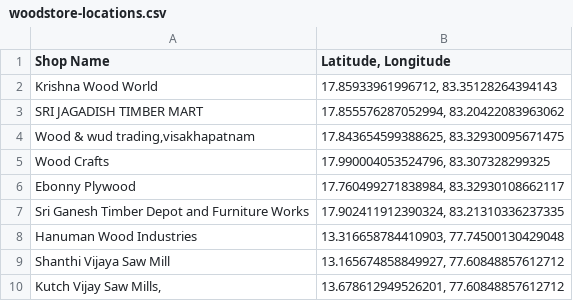
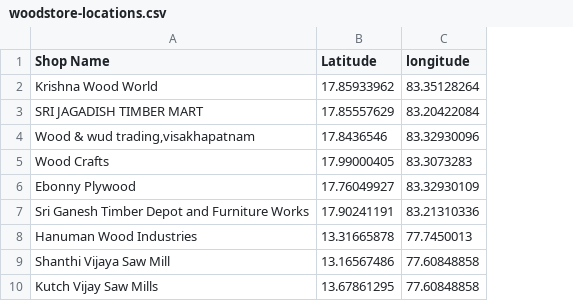
Before and after one commit to justBboy/plantation-project, a CSV file: static/data/woodstore-locations.csv, drawn as a sheet; removed rows and columns are numbered as before the commit, all else as after; the diff names each change by its address in the sheet, - before the commit and + after, or states it on an @@ line.

```diff
--- a/static/data/woodstore-locations.csv
+++ b/static/data/woodstore-locations.csv
-column B (Latitude, Longitude), rows 2-10: 17.85933961996712, 83.35128264394143 | 17.855576287052994, 83.20422083963062 | 17.843654599388625, 83.32930095671475 | 17.990004053524796, 83.307328299325 | 17.760499271838984, 83.32930108662117 | 17.902411912390324, 83.21310336237335 | 13.316658784410903, 77.74500130429048 | 13.165674858849927, 77.60848857612712 | 13.678612949526201, 77.60848857612712
+column B (Latitude), rows 2-10: 17.85933962 | 17.85557629 | 17.8436546 | 17.99000405 | 17.76049927 | 17.90241191 | 13.31665878 | 13.16567486 | 13.67861295
+column C (longitude), rows 2-10: 83.35128264 | 83.20422084 | 83.32930096 | 83.3073283 | 83.32930109 | 83.21310336 | 77.7450013 | 77.60848858 | 77.60848858
-A10 (Shop Name): Kutch Vijay Saw Mills,
+A10 (Shop Name): Kutch Vijay Saw Mills
```
Also changed, not shown: 10 other files.
